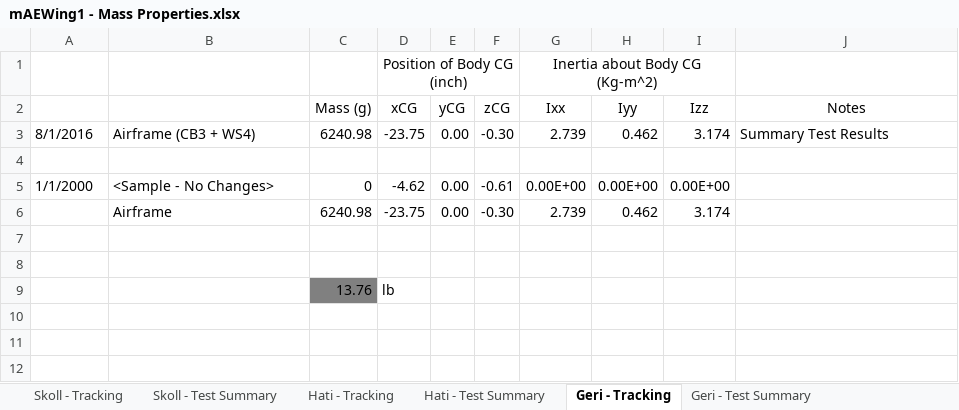
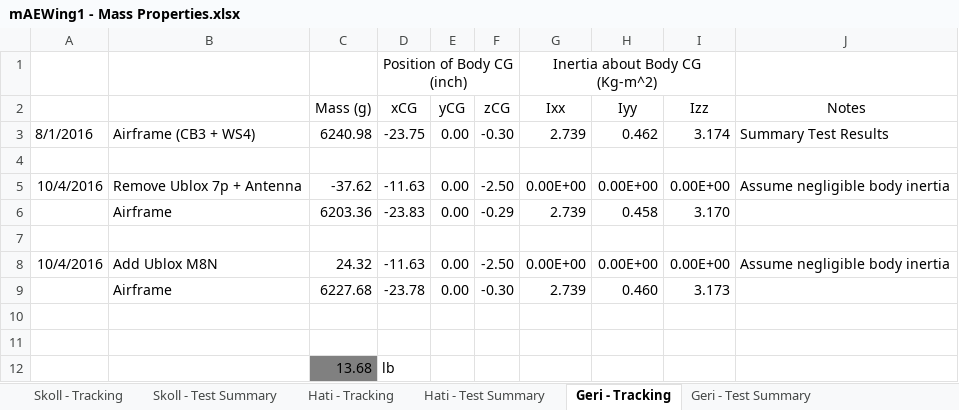
Before and after one commit to zhaowei0566/mAEWing1, an Excel workbook: Design/CAD/mAEWing1 - Mass Properties.xlsx, sheet Geri - Tracking, drawn as a sheet; values as stored, in another font and other column widths than the file's, no borders; removed rows and columns are numbered as before the commit, all else as after; the diff names each change by its address in the sheet, - before the commit and + after, or states it on an @@ line.

Commit message:
Update Config Tracking and Mass Properties Tracking
Updated for Motor swap following abort prior to FLT05. Replaced GPS with
Ublox M8N.

```diff
--- a/Design/CAD/mAEWing1 - Mass Properties.xlsx (sheet Geri - Tracking)
+++ b/Design/CAD/mAEWing1 - Mass Properties.xlsx (sheet Geri - Tracking)
-row 5: 1/1/2000 | <Sample - No Changes> | 0 | -4.62 | 0.00 | -0.61 | 0.00E+00 | 0.00E+00 | 0.00E+00
+row 5: 10/4/2016 | Remove Ublox 7p + Antenna | -37.62 | -11.63 | 0.00 | -2.50 | 0.00E+00 | 0.00E+00 | 0.00E+00 | Assume negligible body inertia
+row 6:  | Airframe | 6203.36 | -23.83 | 0.00 | -0.29 | 2.739 | 0.458 | 3.170
-row 7:  | Airframe | 6240.98 | -23.75 | 0.00 | -0.30 | 2.739 | 0.462 | 3.174
+row 7: (empty)
+row 8: 10/4/2016 | Add Ublox M8N | 24.32 | -11.63 | 0.00 | -2.50 | 0.00E+00 | 0.00E+00 | 0.00E+00 | Assume negligible body inertia
+row 9:  | Airframe | 6227.68 | -23.78 | 0.00 | -0.30 | 2.739 | 0.460 | 3.173
-C12 (Mass (g)): 13.76
+C12 (Mass (g)): 13.68
```
Also changed, not shown: Design/CAD/mAEWing1 - Configuration Tracking.xlsx.
